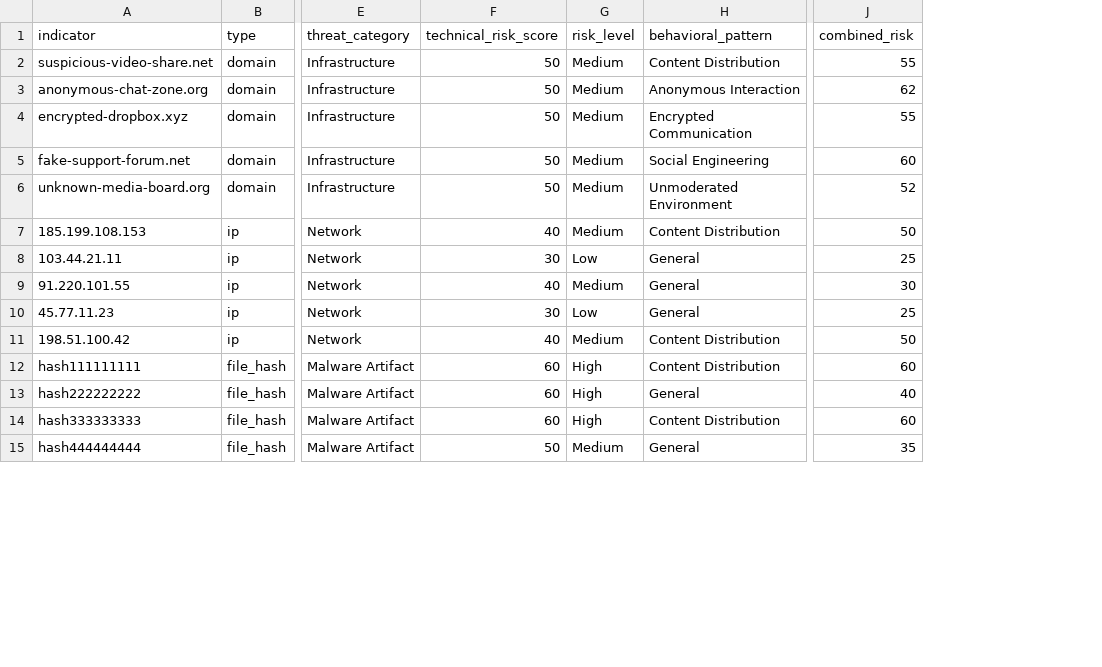
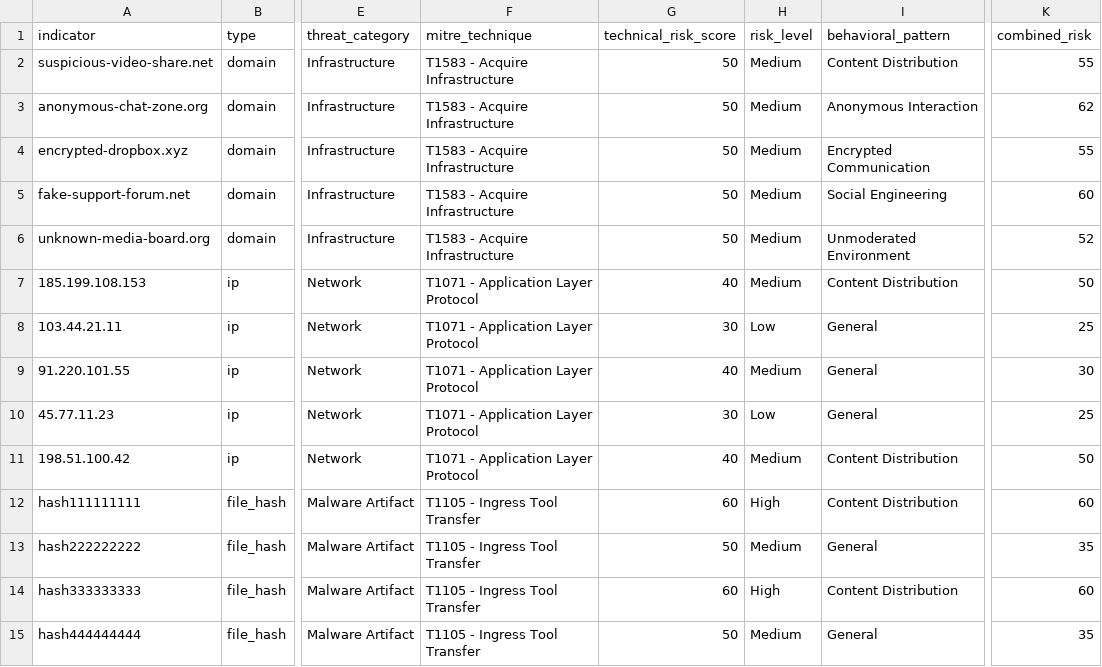
Before and after one commit to albinaAk04/cybercrime-behavioral-intelligence-dashboard, a CSV file: risk_results.csv, drawn as a sheet; only a part is shown, gaps mark what is left out; addresses are those after the commit; the diff names each change by its address in the sheet, - before the commit and + after, or states it on an @@ line.

Commit message:
Add forensic cyberpsychology features and behavioral intelligence analytics

```diff
--- a/risk_results.csv
+++ b/risk_results.csv
+column F (mitre_technique), rows 2-15: T1583 - Acquire Infrastructure | T1583 - Acquire Infrastructure | T1583 - Acquire Infrastructure | T1583 - Acquire Infrastructure | T1583 - Acquire Infrastructure | T1071 - Application Layer Protocol | T1071 - Application Layer Protocol | T1071 - Application Layer Protocol | T1071 - Application Layer Protocol | T1071 - Application Layer Protocol | T1105 - Ingress Tool Transfer | T1105 - Ingress Tool Transfer | T1105 - Ingress Tool Transfer | T1105 - Ingress Tool Transfer
-G13 (technical_risk_score): 60
+G13 (technical_risk_score): 50
-H13 (risk_level): High
+H13 (risk_level): Medium
-K13 (combined_risk): 40
+K13 (combined_risk): 35
```
Also changed, not shown: 2 other files.
